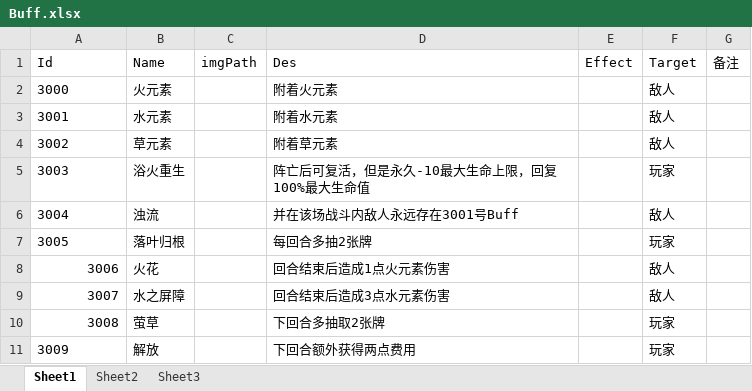
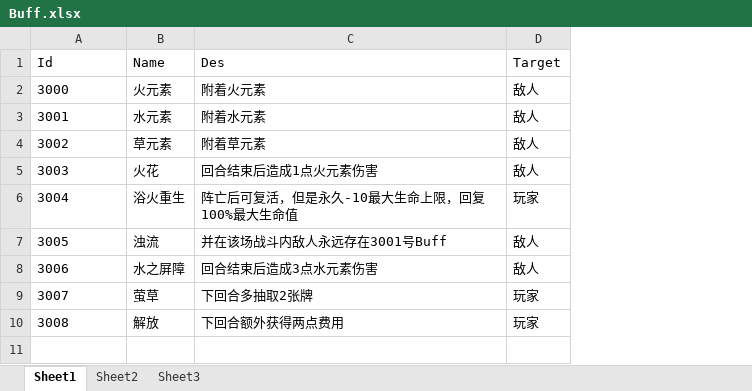
Before and after one commit to Mosya-CX/Kill-Three-Mob-Then-Win-ALL, an Excel workbook: Assets/Excel/Buff.xlsx, sheet Sheet1, drawn as a sheet; values as stored, in another font and other column widths than the file's, no borders; removed rows and columns are numbered as before the commit, all else as after; the diff names each change by its address in the sheet, - before the commit and + after, or states it on an @@ line.

```diff
--- a/Assets/Excel/Buff.xlsx (sheet Sheet1)
+++ b/Assets/Excel/Buff.xlsx (sheet Sheet1)
-column C (imgPath), empty
-column E (Effect), empty
-column G (备注), empty
@@ row 8 moved to row 5: 3003 @@
@@ column A (Id) renumbered from row 6 down @@
-row 7: 3005 | 落叶归根 |  | 每回合多抽2张牌 |  | 玩家
-A8:A9 alignment: right
+A8:A9 alignment: left
```
Also changed, not shown: 1 other file.
